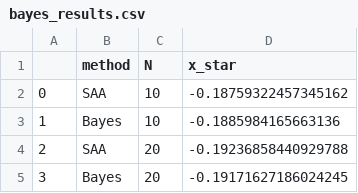
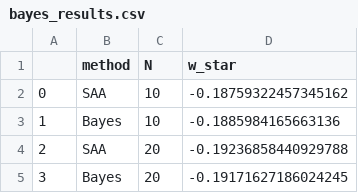
Before and after one commit to harrisonnguyen/stochastic_optimisation, a CSV file: Bayesian/bayes_results.csv, drawn as a sheet; only a part is shown.

Commit message:
added some results

```diff
--- a/Bayesian/bayes_results.csv
+++ b/Bayesian/bayes_results.csv
@@ -1,2 +1,2 @@
-,method,N,x_star
+,method,N,w_star
 0,SAA,10,-0.18759322457345162
```
Also changed, not shown: 14 other files.
